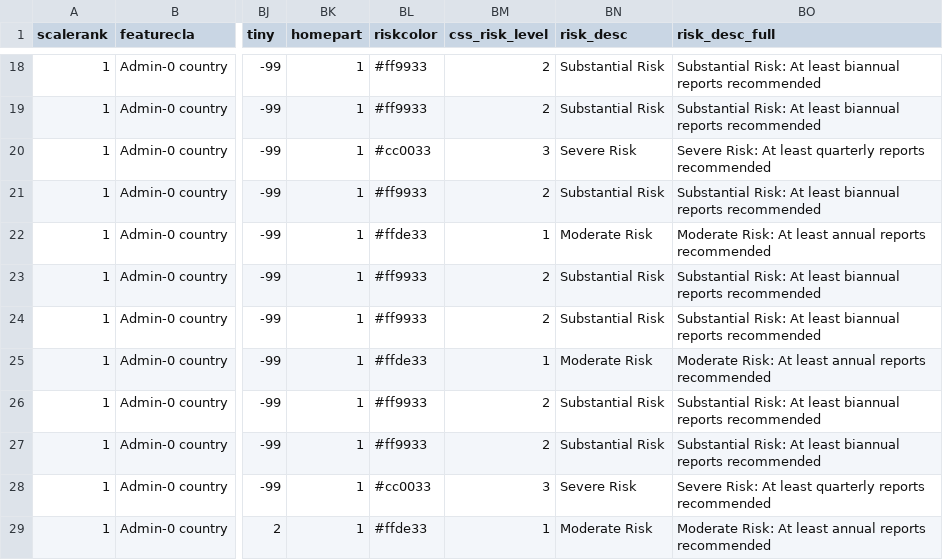
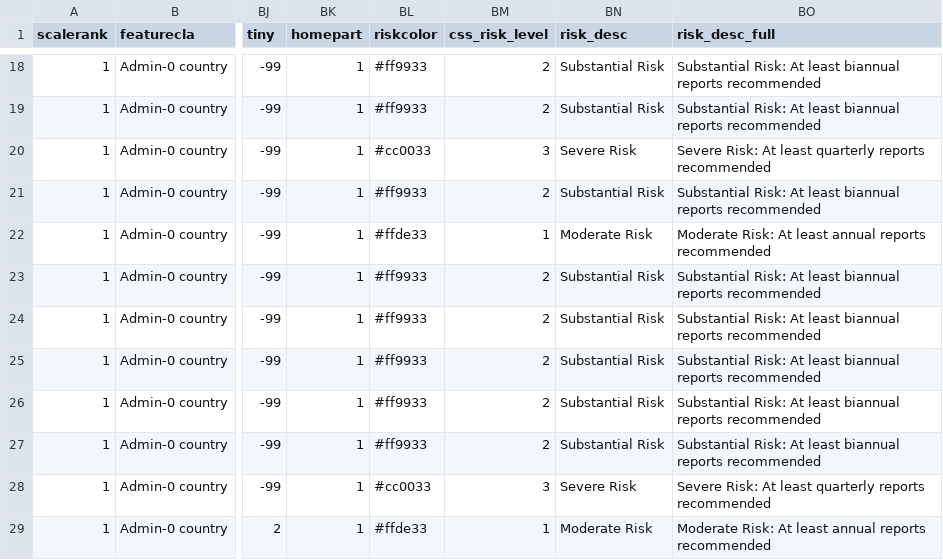
Before and after one commit to supermoose/d3.github.com, a CSV file: world-new.csv, drawn as a sheet; only a part is shown, gaps mark what is left out; the diff names each change by its address in the sheet, - before the commit and + after, or states it on an @@ line.

Commit message:
Update world-new.csv

```diff
--- a/world-new.csv
+++ b/world-new.csv
-BL25 (riskcolor): #ffde33
+BL25 (riskcolor): #ff9933
-BM25 (css_risk_level): 1
+BM25 (css_risk_level): 2
-BN25 (risk_desc): Moderate Risk
+BN25 (risk_desc): Substantial Risk
-BO25 (risk_desc_full): Moderate Risk: At least annual reports recommended
+BO25 (risk_desc_full): Substantial Risk: At least biannual reports recommended
```
